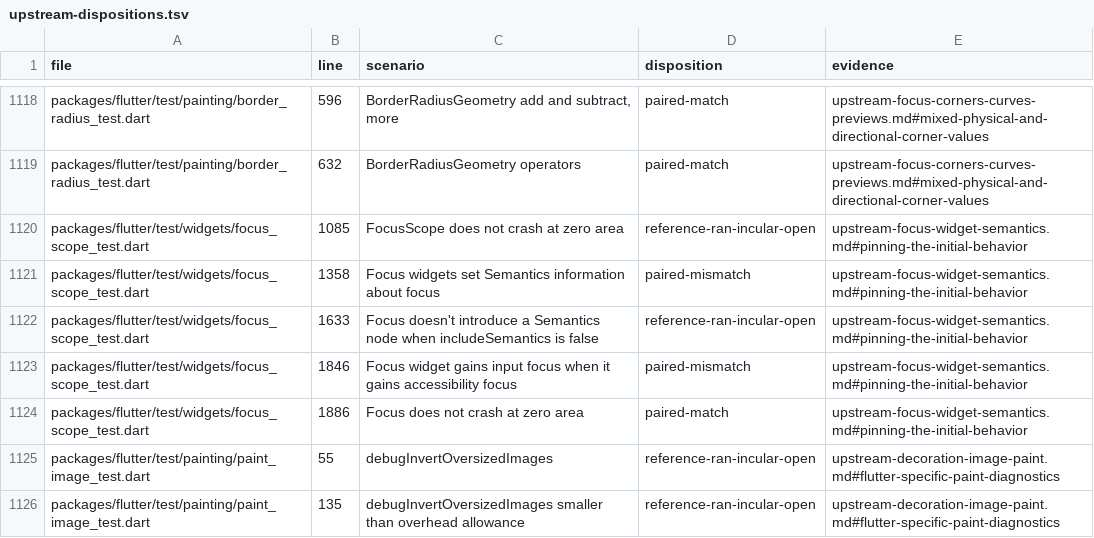
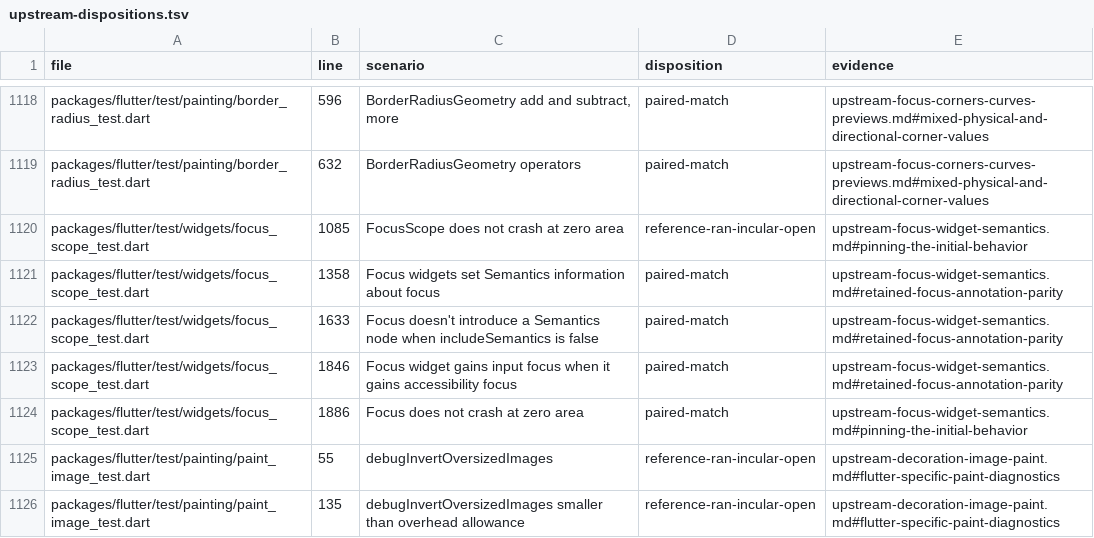
Before and after one commit to FabortLabs/incular, a TSV file: audits/flutter-3.50.0-parity/upstream-dispositions.tsv, drawn as a sheet; only a part is shown, gaps mark what is left out.

Commit message:
fix(focus): expose retained accessibility focus annotations

```diff
--- a/audits/flutter-3.50.0-parity/upstream-dispositions.tsv
+++ b/audits/flutter-3.50.0-parity/upstream-dispositions.tsv
@@ -1120,5 +1120,5 @@ packages/flutter/test/painting/border_radius_test.dart	632	BorderRadiusGeometry
 packages/flutter/test/widgets/focus_scope_test.dart	1085	FocusScope does not crash at zero area	reference-ran-incular-open	upstream-focus-widget-semantics.md#pinning-the-initial-behavior
-packages/flutter/test/widgets/focus_scope_test.dart	1358	Focus widgets set Semantics information about focus	paired-mismatch	upstream-focus-widget-semantics.md#pinning-the-initial-behavior
-packages/flutter/test/widgets/focus_scope_test.dart	1633	Focus doesn't introduce a Semantics node when includeSemantics is false	reference-ran-incular-open	upstream-focus-widget-semantics.md#pinning-the-initial-behavior
-packages/flutter/test/widgets/focus_scope_test.dart	1846	Focus widget gains input focus when it gains accessibility focus	paired-mismatch	upstream-focus-widget-semantics.md#pinning-the-initial-behavior
+packages/flutter/test/widgets/focus_scope_test.dart	1358	Focus widgets set Semantics information about focus	paired-match	upstream-focus-widget-semantics.md#retained-focus-annotation-parity
+packages/flutter/test/widgets/focus_scope_test.dart	1633	Focus doesn't introduce a Semantics node when includeSemantics is false	paired-match	upstream-focus-widget-semantics.md#retained-focus-annotation-parity
+packages/flutter/test/widgets/focus_scope_test.dart	1846	Focus widget gains input focus when it gains accessibility focus	paired-match	upstream-focus-widget-semantics.md#retained-focus-annotation-parity
 packages/flutter/test/widgets/focus_scope_test.dart	1886	Focus does not crash at zero area	paired-match	upstream-focus-widget-semantics.md#pinning-the-initial-behavior
```
Also changed, not shown: 12 other files.
